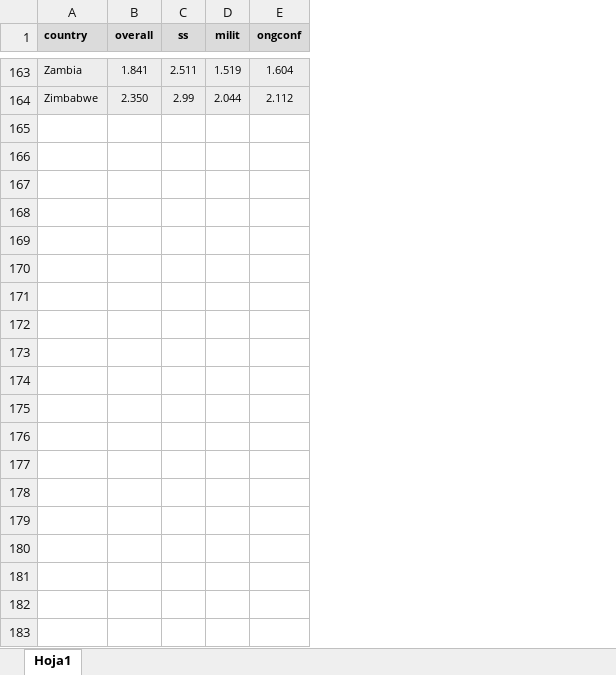
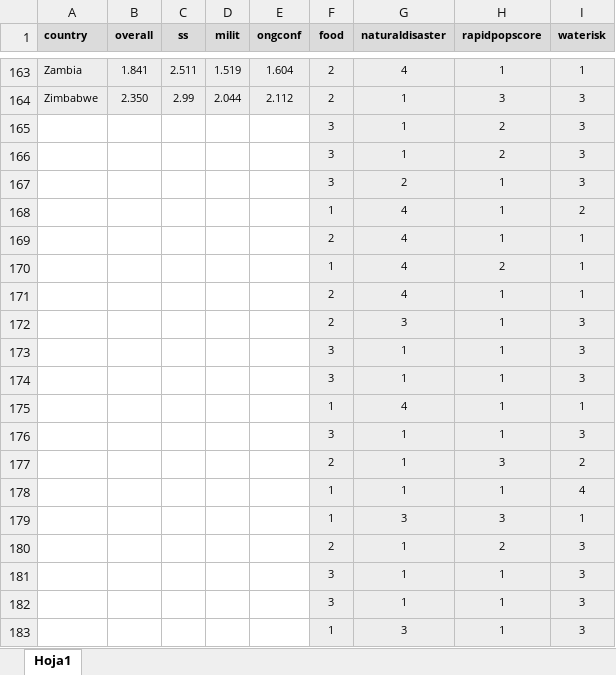
Before and after one commit to mayych10/ESTADISTICA2, an Excel workbook: GlobalPeaceIndex.xlsx, sheet Hoja1, drawn as a sheet; only a part is shown, gaps mark what is left out; values as stored, in another font and other column widths than the file's, no borders; the diff covers the shown part only; the diff names each change by its address in the sheet, - before the commit and + after, or states it on an @@ line.

Commit message:
data merge

```diff
--- a/GlobalPeaceIndex.xlsx (sheet Hoja1)
+++ b/GlobalPeaceIndex.xlsx (sheet Hoja1)
+column F (food), rows 163-164: 2 | 2
+column G (naturaldisaster), rows 163-164: 4 | 1
+column H (rapidpopscore), rows 163-164: 1 | 3
+column I (waterisk), rows 163-164: 1 | 3
+row 165:  |  |  |  |  | 3 | 1 | 2 | 3
+row 166:  |  |  |  |  | 3 | 1 | 2 | 3
+row 167:  |  |  |  |  | 3 | 2 | 1 | 3
+row 168:  |  |  |  |  | 1 | 4 | 1 | 2
+row 169:  |  |  |  |  | 2 | 4 | 1 | 1
+row 170:  |  |  |  |  | 1 | 4 | 2 | 1
+row 171:  |  |  |  |  | 2 | 4 | 1 | 1
+row 172:  |  |  |  |  | 2 | 3 | 1 | 3
+row 173:  |  |  |  |  | 3 | 1 | 1 | 3
+row 174:  |  |  |  |  | 3 | 1 | 1 | 3
+row 175:  |  |  |  |  | 1 | 4 | 1 | 1
+row 176:  |  |  |  |  | 3 | 1 | 1 | 3
+row 177:  |  |  |  |  | 2 | 1 | 3 | 2
+row 178:  |  |  |  |  | 1 | 1 | 1 | 4
+row 179:  |  |  |  |  | 1 | 3 | 3 | 1
+row 180:  |  |  |  |  | 2 | 1 | 2 | 3
+row 181:  |  |  |  |  | 3 | 1 | 1 | 3
+row 182:  |  |  |  |  | 3 | 1 | 1 | 3
+row 183:  |  |  |  |  | 1 | 3 | 1 | 3
```
Also changed, not shown: 46 added rows elsewhere in this sheet.
